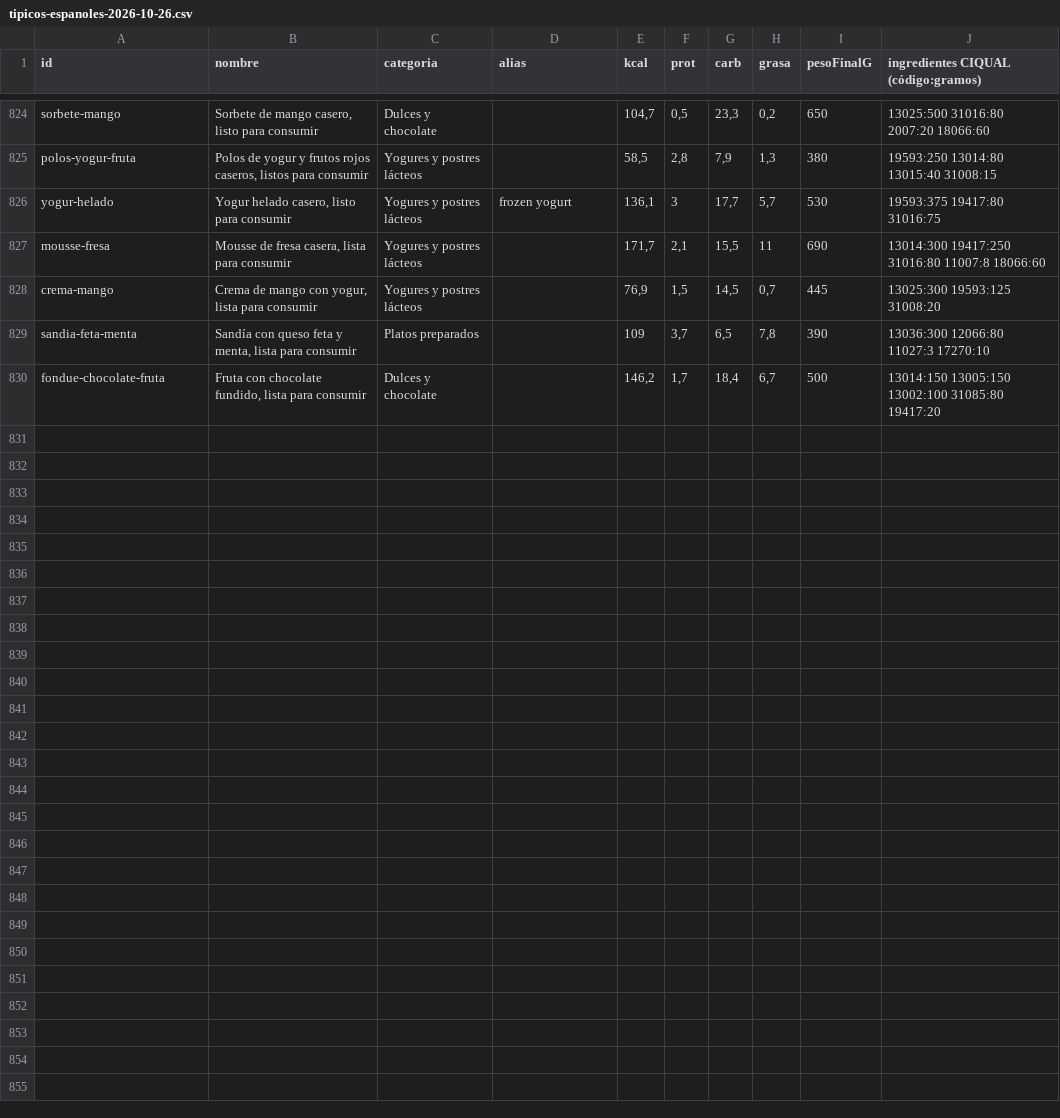
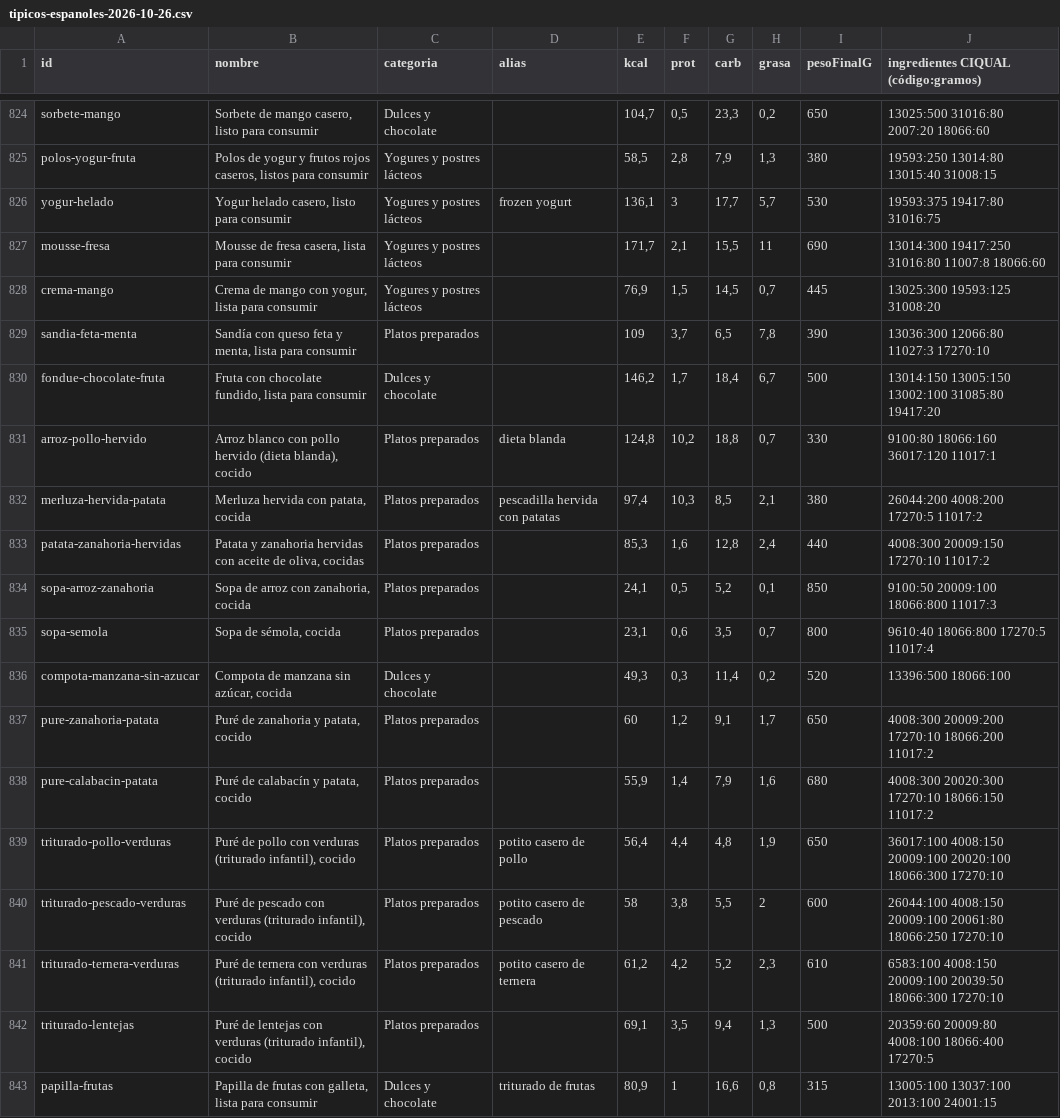
Before and after one commit to vtinezdev/appfit, a CSV file: scripts/catalogo/informes/tipicos-espanoles-2026-10-26.csv, drawn as a sheet; only a part is shown, gaps mark what is left out; the diff names each change by its address in the sheet, - before the commit and + after, or states it on an @@ line.

```diff
--- a/scripts/catalogo/informes/tipicos-espanoles-2026-10-26.csv
+++ b/scripts/catalogo/informes/tipicos-espanoles-2026-10-26.csv
+row 831: arroz-pollo-hervido | Arroz blanco con pollo hervido (dieta blanda), cocido | Platos preparados | dieta blanda | 124,8 | 10,2 | 18,8 | 0,7 | 330 | 9100:80 18066:160 36017:120 11017:1
+row 832: merluza-hervida-patata | Merluza hervida con patata, cocida | Platos preparados | pescadilla hervida con patatas | 97,4 | 10,3 | 8,5 | 2,1 | 380 | 26044:200 4008:200 17270:5 11017:2
+row 833: patata-zanahoria-hervidas | Patata y zanahoria hervidas con aceite de oliva, cocidas | Platos preparados |  | 85,3 | 1,6 | 12,8 | 2,4 | 440 | 4008:300 20009:150 17270:10 11017:2
+row 834: sopa-arroz-zanahoria | Sopa de arroz con zanahoria, cocida | Platos preparados |  | 24,1 | 0,5 | 5,2 | 0,1 | 850 | 9100:50 20009:100 18066:800 11017:3
+row 835: sopa-semola | Sopa de sémola, cocida | Platos preparados |  | 23,1 | 0,6 | 3,5 | 0,7 | 800 | 9610:40 18066:800 17270:5 11017:4
+row 836: compota-manzana-sin-azucar | Compota de manzana sin azúcar, cocida | Dulces y chocolate |  | 49,3 | 0,3 | 11,4 | 0,2 | 520 | 13396:500 18066:100
+row 837: pure-zanahoria-patata | Puré de zanahoria y patata, cocido | Platos preparados |  | 60 | 1,2 | 9,1 | 1,7 | 650 | 4008:300 20009:200 17270:10 18066:200 11017:2
+row 838: pure-calabacin-patata | Puré de calabacín y patata, cocido | Platos preparados |  | 55,9 | 1,4 | 7,9 | 1,6 | 680 | 4008:300 20020:300 17270:10 18066:150 11017:2
+row 839: triturado-pollo-verduras | Puré de pollo con verduras (triturado infantil), cocido | Platos preparados | potito casero de pollo | 56,4 | 4,4 | 4,8 | 1,9 | 650 | 36017:100 4008:150 20009:100 20020:100 18066:300 17270:10
+row 840: triturado-pescado-verduras | Puré de pescado con verduras (triturado infantil), cocido | Platos preparados | potito casero de pescado | 58 | 3,8 | 5,5 | 2 | 600 | 26044:100 4008:150 20009:100 20061:80 18066:250 17270:10
+row 841: triturado-ternera-verduras | Puré de ternera con verduras (triturado infantil), cocido | Platos preparados | potito casero de ternera | 61,2 | 4,2 | 5,2 | 2,3 | 610 | 6583:100 4008:150 20009:100 20039:50 18066:300 17270:10
+row 842: triturado-lentejas | Puré de lentejas con verduras (triturado infantil), cocido | Platos preparados |  | 69,1 | 3,5 | 9,4 | 1,3 | 500 | 20359:60 20009:80 4008:100 18066:400 17270:5
+row 843: papilla-frutas | Papilla de frutas con galleta, lista para consumir | Dulces y chocolate | triturado de frutas | 80,9 | 1 | 16,6 | 0,8 | 315 | 13005:100 13037:100 2013:100 24001:15
```
Also changed, not shown: 6 other files.
